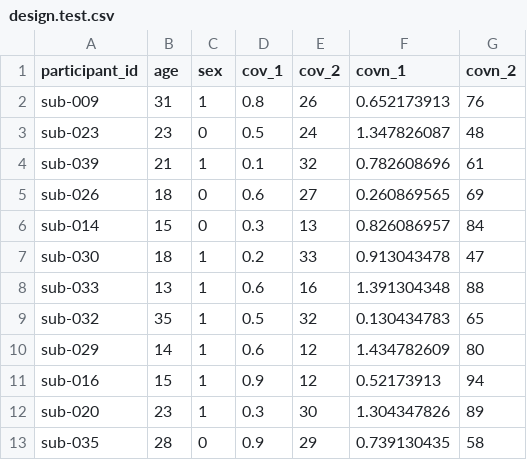
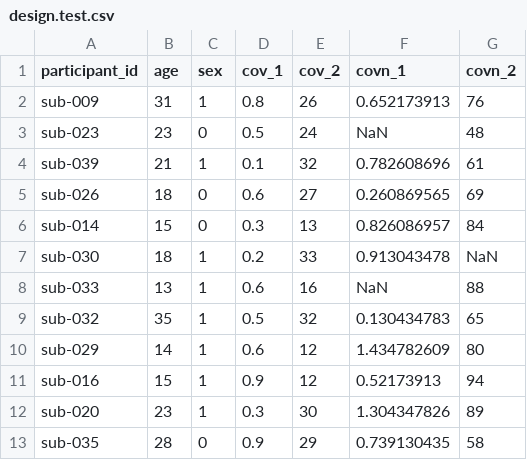
Before and after one commit to AdebayoBraimah/mk_design, a CSV file: jpy.notebooks/design.test.csv, drawn as a sheet; only a part is shown; the diff covers the shown part only.

```diff
--- a/jpy.notebooks/design.test.csv
+++ b/jpy.notebooks/design.test.csv
@@ -2,3 +2,3 @@ participant_id,age,sex,cov_1,cov_2,covn_1,covn_2
 sub-009,31,1,0.8,26,0.652173913,76
-sub-023,23,0,0.5,24,1.347826087,48
+sub-023,23,0,0.5,24,NaN,48
 sub-039,21,1,0.1,32,0.782608696,61
@@ -6,4 +6,4 @@ sub-026,18,0,0.6,27,0.260869565,69
 sub-014,15,0,0.3,13,0.826086957,84
-sub-030,18,1,0.2,33,0.913043478,47
-sub-033,13,1,0.6,16,1.391304348,88
+sub-030,18,1,0.2,33,0.913043478,NaN
+sub-033,13,1,0.6,16,NaN,88
 sub-032,35,1,0.5,32,0.130434783,65
```
Also changed, not shown: 10 edited cells elsewhere in this file, 36 other files.
